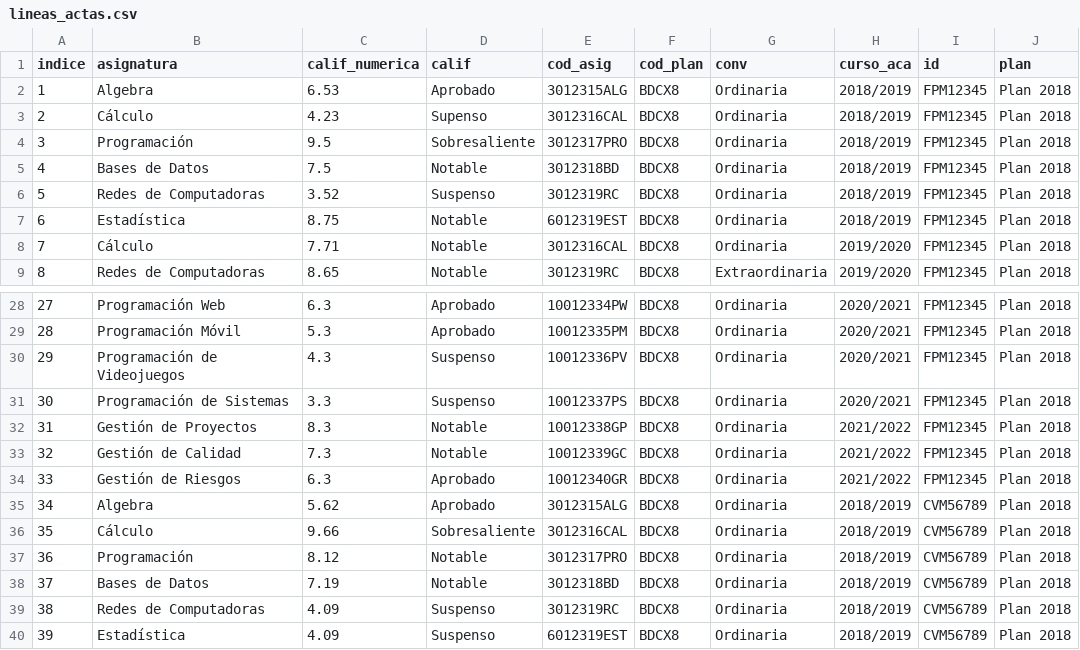
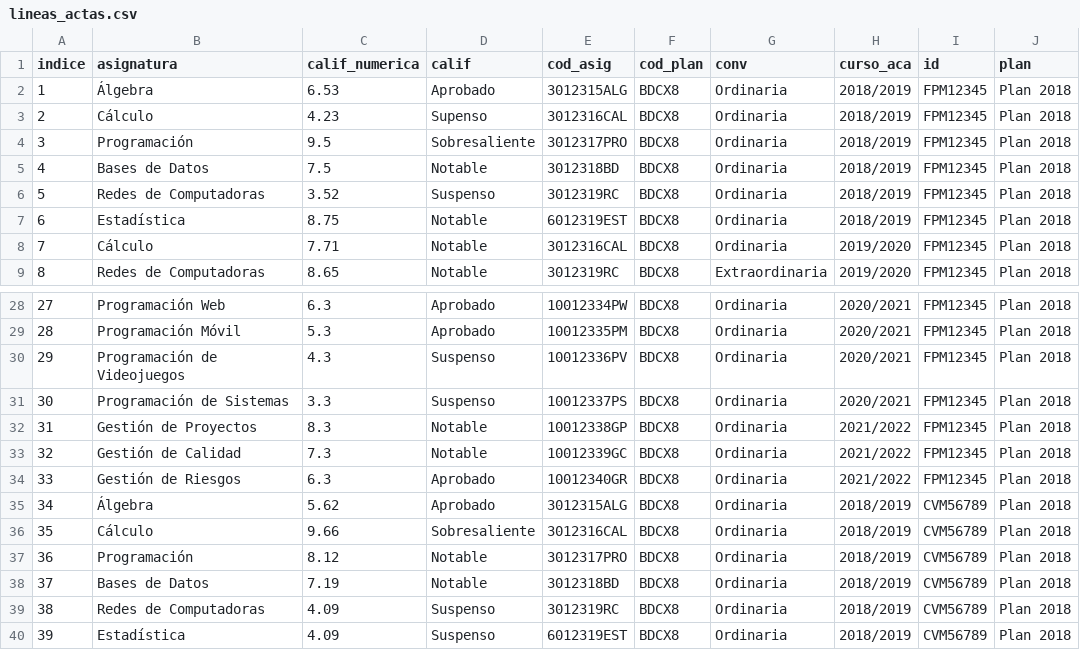
Before and after one commit to Fabrizzioperilli/Business-Intelligence-Universidades, a CSV file: data/csv/lineas_actas.csv, drawn as a sheet; only a part is shown, gaps mark what is left out; the diff names each change by its address in the sheet, - before the commit and + after, or states it on an @@ line.

```diff
--- a/data/csv/lineas_actas.csv
+++ b/data/csv/lineas_actas.csv
-B2 (asignatura): Algebra
+B2 (asignatura): Álgebra
-B35 (asignatura): Algebra
+B35 (asignatura): Álgebra
```
Also changed, not shown: data/csv/asignaturas_matriculadas.csv, 5 other files.
